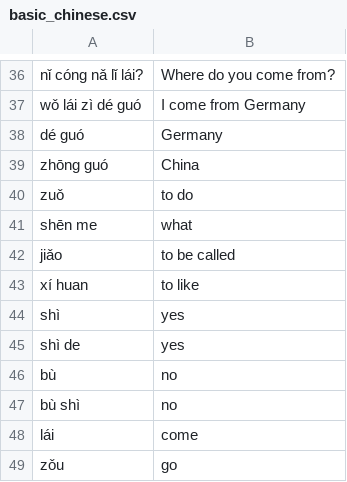
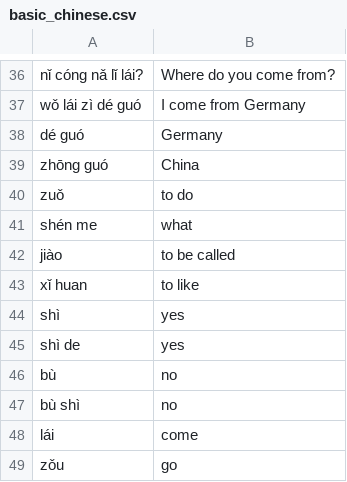
Before and after one commit to cubei/flashcards, a CSV file: app/src/main/res/raw/basic_chinese.csv, drawn as a sheet; only a part is shown, gaps mark what is left out.

Commit message:
Update basic_chinese.csv

```diff
--- a/app/src/main/res/raw/basic_chinese.csv
+++ b/app/src/main/res/raw/basic_chinese.csv
@@ -40,5 +40,5 @@ zhōng guó;China
 zuǒ;to do
-shēn me;what
-jiǎo;to be called
-xí huan;to like
+shén me;what
+jiào;to be called
+xǐ huan;to like
 shì;yes
```
